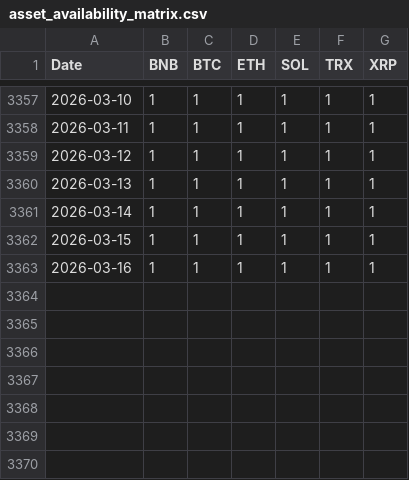
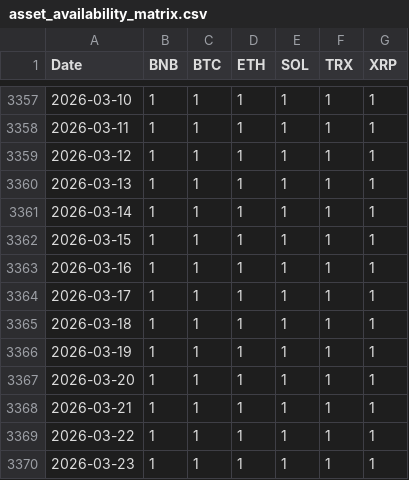
Before and after one commit to theodorahaimoff/hslu_fs26_dspro2, a CSV file: data/processed/asset_availability_matrix.csv, drawn as a sheet; only a part is shown, gaps mark what is left out.

```diff
--- a/data/processed/asset_availability_matrix.csv
+++ b/data/processed/asset_availability_matrix.csv
@@ -3363 +3363,8 @@ Date,BNB,BTC,ETH,SOL,TRX,XRP
 2026-03-16,1,1,1,1,1,1
+2026-03-17,1,1,1,1,1,1
+2026-03-18,1,1,1,1,1,1
+2026-03-19,1,1,1,1,1,1
+2026-03-20,1,1,1,1,1,1
+2026-03-21,1,1,1,1,1,1
+2026-03-22,1,1,1,1,1,1
+2026-03-23,1,1,1,1,1,1
```
Also changed, not shown: data/processed/crypto_long_clean.csv, data/processed/crypto_wide_close_aligned.csv, 8 other files.
